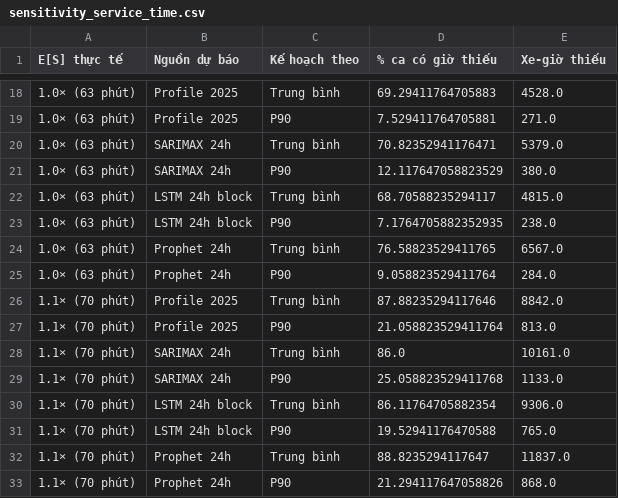
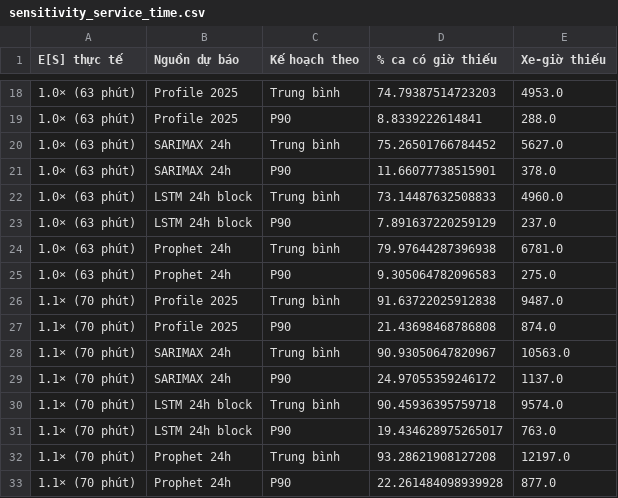
Before and after one commit to Charlotte4306/ems-forecast, a CSV file: outputs/queuing/sensitivity_service_time.csv, drawn as a sheet; only a part is shown, gaps mark what is left out; the diff covers the shown part only.

```diff
--- a/outputs/queuing/sensitivity_service_time.csv
+++ b/outputs/queuing/sensitivity_service_time.csv
@@ -18,16 +18,16 @@ E[S] thực tế,Nguồn dự báo,Kế hoạch theo,% ca có giờ thiếu,Xe-g
-1.0× (63 phút),Profile 2025,Trung bình,69.29411764705883,4528.0
-1.0× (63 phút),Profile 2025,P90,7.529411764705881,271.0
-1.0× (63 phút),SARIMAX 24h,Trung bình,70.82352941176471,5379.0
-1.0× (63 phút),SARIMAX 24h,P90,12.117647058823529,380.0
-1.0× (63 phút),LSTM 24h block,Trung bình,68.70588235294117,4815.0
-1.0× (63 phút),LSTM 24h block,P90,7.1764705882352935,238.0
-1.0× (63 phút),Prophet 24h,Trung bình,76.58823529411765,6567.0
-1.0× (63 phút),Prophet 24h,P90,9.058823529411764,284.0
-1.1× (70 phút),Profile 2025,Trung bình,87.88235294117646,8842.0
-1.1× (70 phút),Profile 2025,P90,21.058823529411764,813.0
-1.1× (70 phút),SARIMAX 24h,Trung bình,86.0,10161.0
-1.1× (70 phút),SARIMAX 24h,P90,25.058823529411768,1133.0
-1.1× (70 phút),LSTM 24h block,Trung bình,86.11764705882354,9306.0
-1.1× (70 phút),LSTM 24h block,P90,19.52941176470588,765.0
-1.1× (70 phút),Prophet 24h,Trung bình,88.8235294117647,11837.0
-1.1× (70 phút),Prophet 24h,P90,21.294117647058826,868.0
+1.0× (63 phút),Profile 2025,Trung bình,74.79387514723203,4953.0
+1.0× (63 phút),Profile 2025,P90,8.8339222614841,288.0
+1.0× (63 phút),SARIMAX 24h,Trung bình,75.26501766784452,5627.0
+1.0× (63 phút),SARIMAX 24h,P90,11.66077738515901,378.0
+1.0× (63 phút),LSTM 24h block,Trung bình,73.14487632508833,4960.0
+1.0× (63 phút),LSTM 24h block,P90,7.891637220259129,237.0
+1.0× (63 phút),Prophet 24h,Trung bình,79.97644287396938,6781.0
+1.0× (63 phút),Prophet 24h,P90,9.305064782096583,275.0
+1.1× (70 phút),Profile 2025,Trung bình,91.63722025912838,9487.0
+1.1× (70 phút),Profile 2025,P90,21.43698468786808,874.0
+1.1× (70 phút),SARIMAX 24h,Trung bình,90.93050647820967,10563.0
+1.1× (70 phút),SARIMAX 24h,P90,24.97055359246172,1137.0
+1.1× (70 phút),LSTM 24h block,Trung bình,90.45936395759718,9574.0
+1.1× (70 phút),LSTM 24h block,P90,19.434628975265017,763.0
+1.1× (70 phút),Prophet 24h,Trung bình,93.28621908127208,12197.0
+1.1× (70 phút),Prophet 24h,P90,22.261484098939928,877.0
```
Also changed, not shown: 48 edited cells elsewhere in this file, outputs/queuing/evaluation_hourly.csv, outputs/queuing/evaluation_quantiles.csv, 10 other files.
